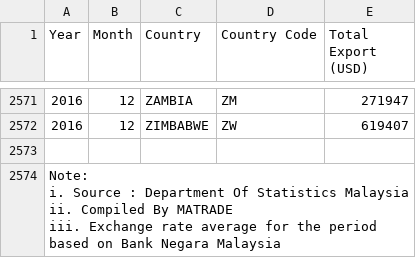
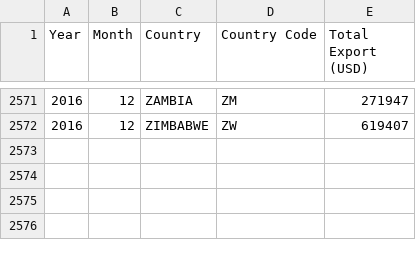
Before and after one commit to Sinar/odd2019, a CSV file: workspace/1-head-csv/55-malaysias-export-destination/Sheet1.csv, drawn as a sheet; only a part is shown, gaps mark what is left out; ↵ is a line break in a cell; the diff names each change by its address in the sheet, - before the commit and + after, or states it on an @@ line.

Commit message:
Remove extraneous footer

```diff
--- a/workspace/1-head-csv/55-malaysias-export-destination/Sheet1.csv
+++ b/workspace/1-head-csv/55-malaysias-export-destination/Sheet1.csv
-row 2573: (empty)
-row 2574: Note: ↵ i. Source : Department Of Statistics Malaysia ↵ ii. Compiled By MATRADE ↵ iii. Exchange rate average for the period based on Bank Negara Malaysia
```
